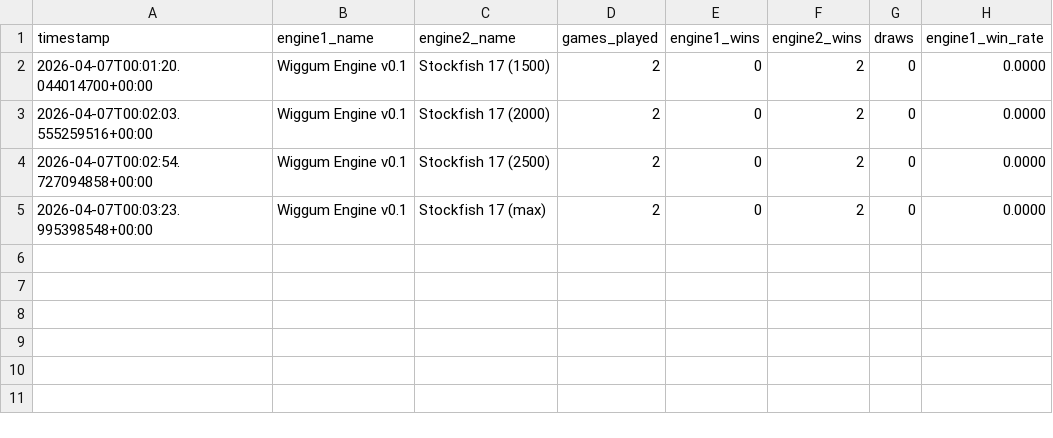
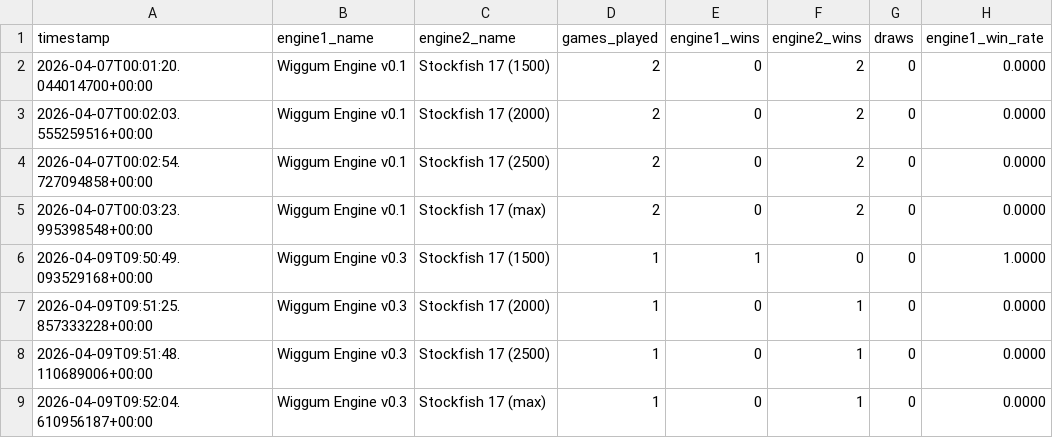
Before and after one commit to gbPagano/wiggum-chess, a CSV file: chess-engine/versions/v0.1/results.csv, drawn as a sheet; the diff names each change by its address in the sheet, - before the commit and + after, or states it on an @@ line.

Commit message:
feat: implement piece-square tables (PST) for positional evaluation, resolves #15

```diff
--- a/chess-engine/versions/v0.1/results.csv
+++ b/chess-engine/versions/v0.1/results.csv
+row 6: 2026-04-09T09:50:49.093529168+00:00 | Wiggum Engine v0.3 | Stockfish 17 (1500) | 1 | 1 | 0 | 0 | 1.0000
+row 7: 2026-04-09T09:51:25.857333228+00:00 | Wiggum Engine v0.3 | Stockfish 17 (2000) | 1 | 0 | 1 | 0 | 0.0000
+row 8: 2026-04-09T09:51:48.110689006+00:00 | Wiggum Engine v0.3 | Stockfish 17 (2500) | 1 | 0 | 1 | 0 | 0.0000
+row 9: 2026-04-09T09:52:04.610956187+00:00 | Wiggum Engine v0.3 | Stockfish 17 (max) | 1 | 0 | 1 | 0 | 0.0000
```
Also changed, not shown: 9 other files.
